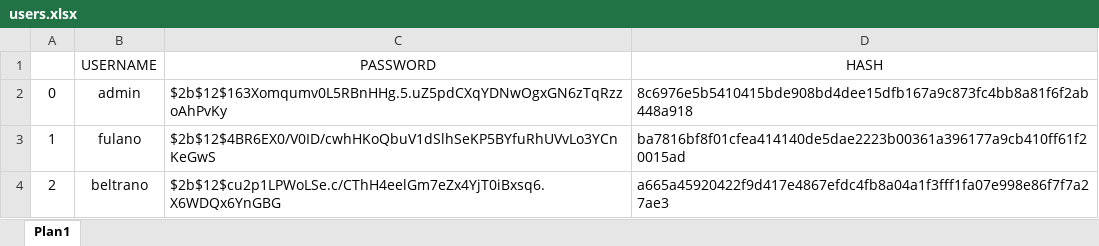
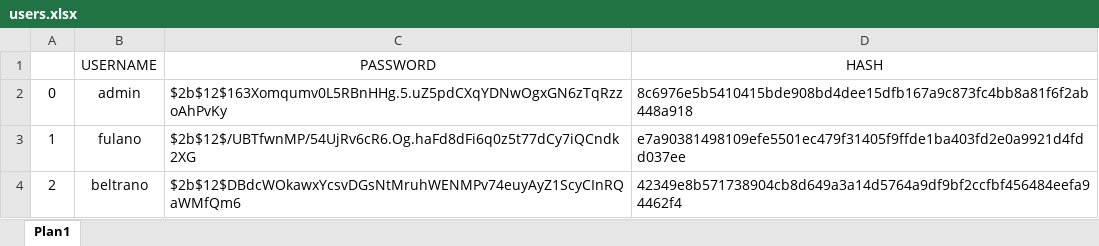
Before and after one commit to cleytonmuto/certificacao-1, an Excel workbook: resources/users.xlsx, sheet Plan1, drawn as a sheet; values as stored, in another font and other column widths than the file's, no borders; the diff names each change by its address in the sheet, - before the commit and + after, or states it on an @@ line.

```diff
--- a/resources/users.xlsx (sheet Plan1)
+++ b/resources/users.xlsx (sheet Plan1)
-C3 (PASSWORD): $2b$12$4BR6EX0/V0ID/cwhHKoQbuV1dSlhSeKP5BYfuRhUVvLo3YCnKeGwS
+C3 (PASSWORD): $2b$12$/UBTfwnMP/54UjRv6cR6.Og.haFd8dFi6q0z5t77dCy7iQCndk2XG
-D3 (HASH): ba7816bf8f01cfea414140de5dae2223b00361a396177a9cb410ff61f20015ad
+D3 (HASH): e7a90381498109efe5501ec479f31405f9ffde1ba403fd2e0a9921d4fdd037ee
-C4 (PASSWORD): $2b$12$cu2p1LPWoLSe.c/CThH4eelGm7eZx4YjT0iBxsq6.X6WDQx6YnGBG
+C4 (PASSWORD): $2b$12$DBdcWOkawxYcsvDGsNtMruhWENMPv74euyAyZ1ScyCInRQaWMfQm6
-D4 (HASH): a665a45920422f9d417e4867efdc4fb8a04a1f3fff1fa07e998e86f7f7a27ae3
+D4 (HASH): 42349e8b571738904cb8d649a3a14d5764a9df9bf2ccfbf456484eefa94462f4
```
Also changed, not shown: 2 other files.
